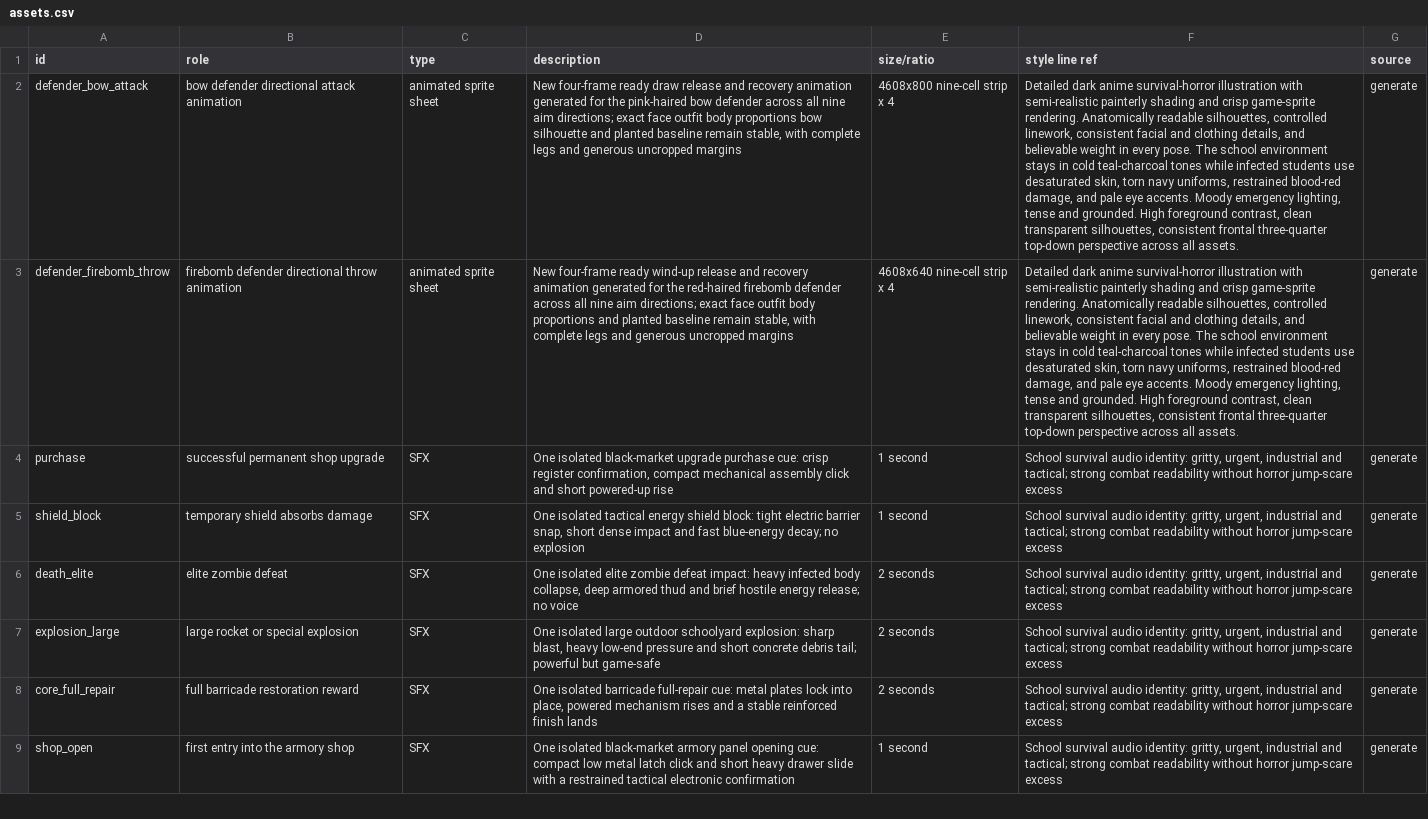
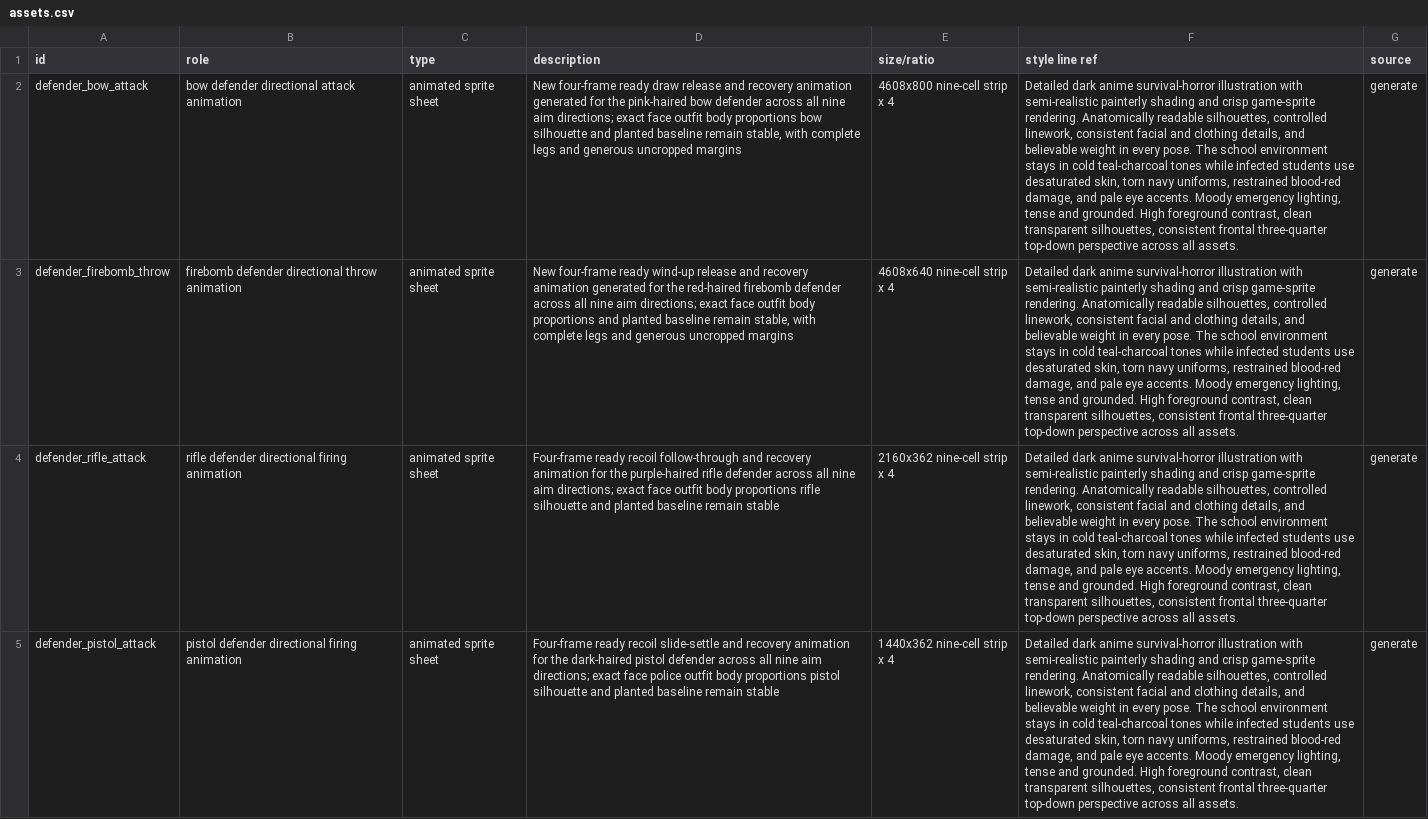
Before and after one commit to JangHyunGyu/archerlab-games, a CSV file: school-zombie-defense/design/assets.csv, drawn as a sheet; only a part is shown; the shorter side is filled out with more unchanged rows; the diff covers the shown part only; the diff names each change by its address in the sheet, - before the commit and + after, or states it on an @@ line.

Commit message:
Animate remaining defender attacks

```diff
--- a/school-zombie-defense/design/assets.csv
+++ b/school-zombie-defense/design/assets.csv
+row 4: defender_rifle_attack | rifle defender directional firing animation | animated sprite sheet | Four-frame ready recoil follow-through and recovery animation for the purple-haired rifle defender across all nine aim directions; exact face outfit body proportions rifle silhouette and planted baseline remain stable | 2160x362 nine-cell strip x 4 | Detailed dark anime survival-horror illustration with semi-realistic painterly shading and crisp game-sprite rendering. Anatomically readable silhouettes, controlled linework, consistent facial and clothing details, and believable weight in every pose. The school environment stays in cold teal-charcoal tones while infected students use desaturated skin, torn navy uniforms, restrained blood-red damage, and pale eye accents. Moody emergency lighting, tense and grounded. High foreground contrast, clean transparent silhouettes, consistent frontal three-quarter top-down perspective across all assets. | generate
+row 5: defender_pistol_attack | pistol defender directional firing animation | animated sprite sheet | Four-frame ready recoil slide-settle and recovery animation for the dark-haired pistol defender across all nine aim directions; exact face police outfit body proportions pistol silhouette and planted baseline remain stable | 1440x362 nine-cell strip x 4 | Detailed dark anime survival-horror illustration with semi-realistic painterly shading and crisp game-sprite rendering. Anatomically readable silhouettes, controlled linework, consistent facial and clothing details, and believable weight in every pose. The school environment stays in cold teal-charcoal tones while infected students use desaturated skin, torn navy uniforms, restrained blood-red damage, and pale eye accents. Moody emergency lighting, tense and grounded. High foreground contrast, clean transparent silhouettes, consistent frontal three-quarter top-down perspective across all assets. | generate
```
Also changed, not shown: 4 added rows elsewhere in this file, 50 other files.
